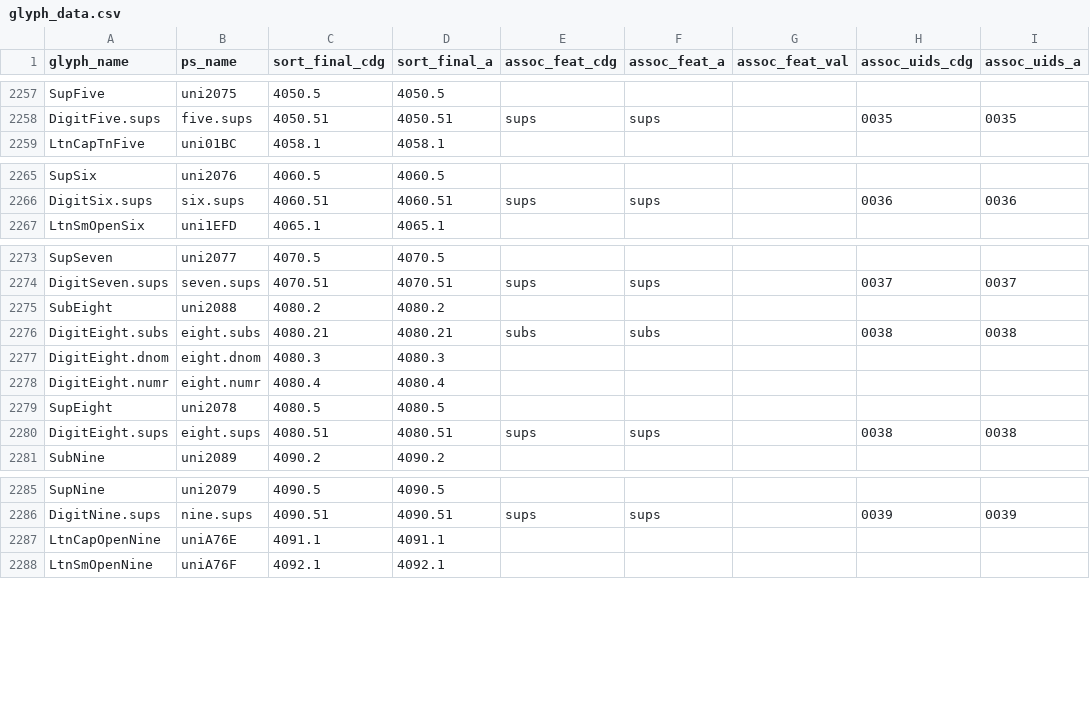
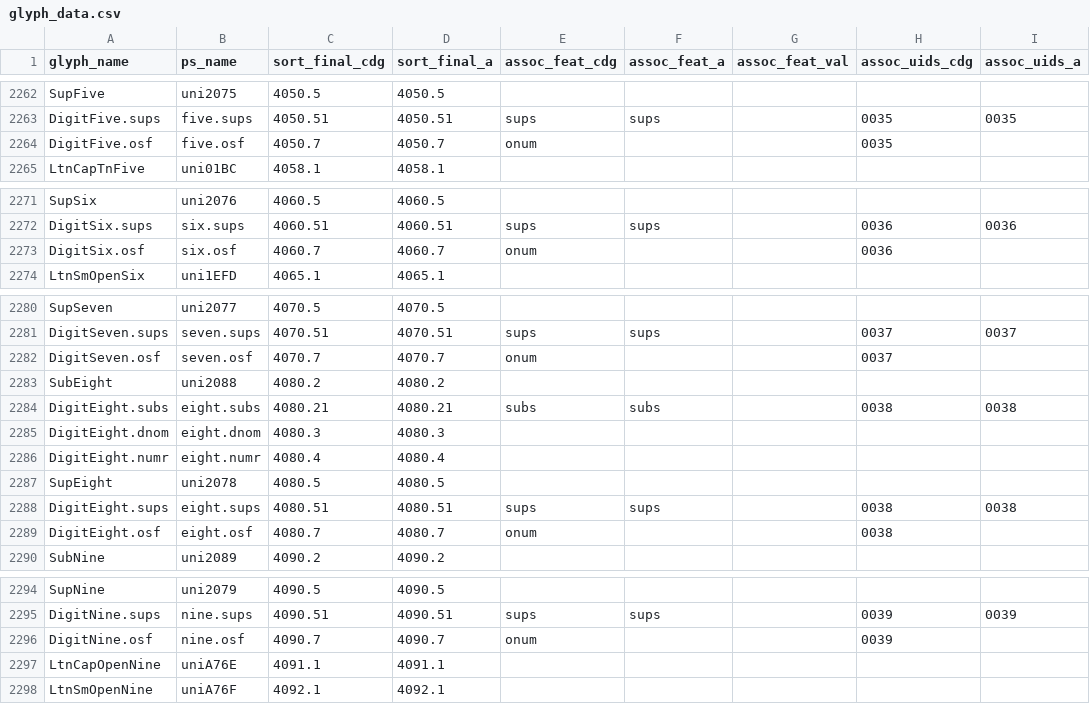
Before and after one commit to silnrsi/font-doulos, a CSV file: source/glyph_data.csv, drawn as a sheet; only a part is shown, gaps mark what is left out; the diff covers the shown part only.

```diff
--- a/source/glyph_data.csv
+++ b/source/glyph_data.csv
@@ -2258,2 +2263,3 @@ SupFive,uni2075,4050.5,4050.5,,,,,
 DigitFive.sups,five.sups,4050.51,4050.51,sups,sups,,0035,0035
+DigitFive.osf,five.osf,4050.7,4050.7,onum,,,0035,
 LtnCapTnFive,uni01BC,4058.1,4058.1,,,,,
@@ -2266,2 +2272,3 @@ SupSix,uni2076,4060.5,4060.5,,,,,
 DigitSix.sups,six.sups,4060.51,4060.51,sups,sups,,0036,0036
+DigitSix.osf,six.osf,4060.7,4060.7,onum,,,0036,
 LtnSmOpenSix,uni1EFD,4065.1,4065.1,,,,,
@@ -2274,2 +2281,3 @@ SupSeven,uni2077,4070.5,4070.5,,,,,
 DigitSeven.sups,seven.sups,4070.51,4070.51,sups,sups,,0037,0037
+DigitSeven.osf,seven.osf,4070.7,4070.7,onum,,,0037,
 SubEight,uni2088,4080.2,4080.2,,,,,
@@ -2280,2 +2288,3 @@ SupEight,uni2078,4080.5,4080.5,,,,,
 DigitEight.sups,eight.sups,4080.51,4080.51,sups,sups,,0038,0038
+DigitEight.osf,eight.osf,4080.7,4080.7,onum,,,0038,
 SubNine,uni2089,4090.2,4090.2,,,,,
@@ -2286,2 +2295,3 @@ SupNine,uni2079,4090.5,4090.5,,,,,
 DigitNine.sups,nine.sups,4090.51,4090.51,sups,sups,,0039,0039
+DigitNine.osf,nine.osf,4090.7,4090.7,onum,,,0039,
 LtnCapOpenNine,uniA76E,4091.1,4091.1,,,,,
```
Also changed, not shown: 5 added rows elsewhere in this file.
